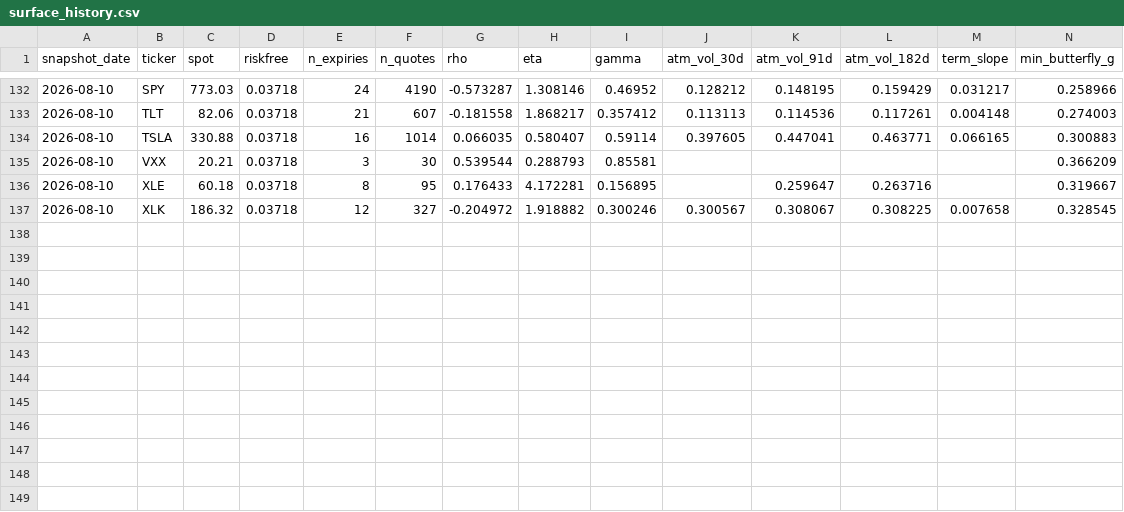
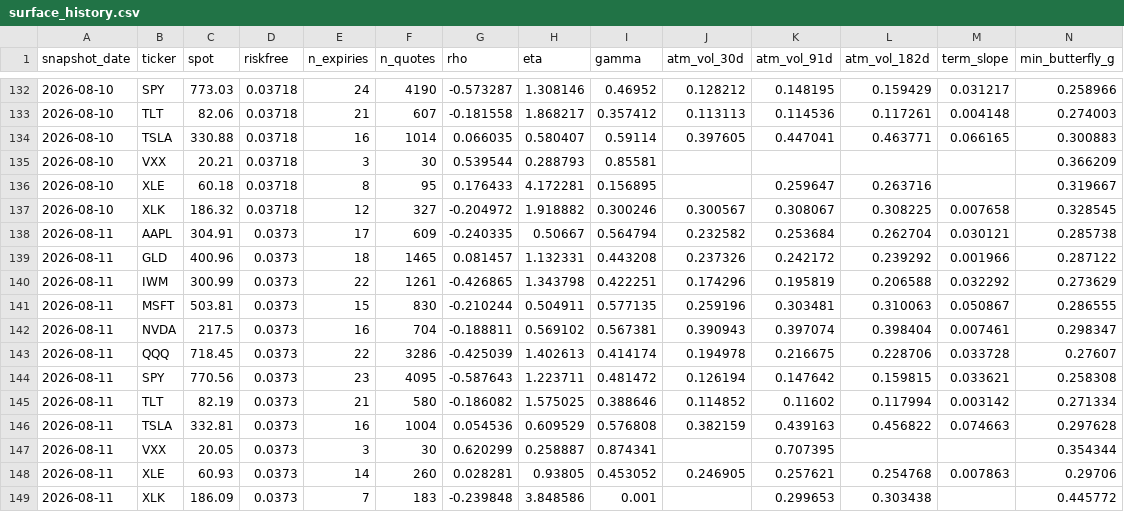
Before and after one commit to Thomas-quinn7/options-toolkit, a CSV file: vol_snapshots/surface_history.csv, drawn as a sheet; only a part is shown, gaps mark what is left out; rows hold the shown columns only; the diff names each change by its address in the sheet, - before the commit and + after, or states it on an @@ line.

Commit message:
vol_snapshots: daily surface fit 2026-08-11

```diff
--- a/vol_snapshots/surface_history.csv
+++ b/vol_snapshots/surface_history.csv
+row 138: 2026-08-11 | AAPL | 304.91 | 0.0373 | 17 | 609 | -0.240335 | 0.50667 | 0.564794 | 0.232582 | 0.253684 | 0.262704 | 0.030121 | 0.285738
+row 139: 2026-08-11 | GLD | 400.96 | 0.0373 | 18 | 1465 | 0.081457 | 1.132331 | 0.443208 | 0.237326 | 0.242172 | 0.239292 | 0.001966 | 0.287122
+row 140: 2026-08-11 | IWM | 300.99 | 0.0373 | 22 | 1261 | -0.426865 | 1.343798 | 0.422251 | 0.174296 | 0.195819 | 0.206588 | 0.032292 | 0.273629
+row 141: 2026-08-11 | MSFT | 503.81 | 0.0373 | 15 | 830 | -0.210244 | 0.504911 | 0.577135 | 0.259196 | 0.303481 | 0.310063 | 0.050867 | 0.286555
+row 142: 2026-08-11 | NVDA | 217.5 | 0.0373 | 16 | 704 | -0.188811 | 0.569102 | 0.567381 | 0.390943 | 0.397074 | 0.398404 | 0.007461 | 0.298347
+row 143: 2026-08-11 | QQQ | 718.45 | 0.0373 | 22 | 3286 | -0.425039 | 1.402613 | 0.414174 | 0.194978 | 0.216675 | 0.228706 | 0.033728 | 0.27607
+row 144: 2026-08-11 | SPY | 770.56 | 0.0373 | 23 | 4095 | -0.587643 | 1.223711 | 0.481472 | 0.126194 | 0.147642 | 0.159815 | 0.033621 | 0.258308
+row 145: 2026-08-11 | TLT | 82.19 | 0.0373 | 21 | 580 | -0.186082 | 1.575025 | 0.388646 | 0.114852 | 0.11602 | 0.117994 | 0.003142 | 0.271334
+row 146: 2026-08-11 | TSLA | 332.81 | 0.0373 | 16 | 1004 | 0.054536 | 0.609529 | 0.576808 | 0.382159 | 0.439163 | 0.456822 | 0.074663 | 0.297628
+row 147: 2026-08-11 | VXX | 20.05 | 0.0373 | 3 | 30 | 0.620299 | 0.258887 | 0.874341 |  | 0.707395 |  |  | 0.354344
+row 148: 2026-08-11 | XLE | 60.93 | 0.0373 | 14 | 260 | 0.028281 | 0.93805 | 0.453052 | 0.246905 | 0.257621 | 0.254768 | 0.007863 | 0.29706
+row 149: 2026-08-11 | XLK | 186.09 | 0.0373 | 7 | 183 | -0.239848 | 3.848586 | 0.001 |  | 0.299653 | 0.303438 |  | 0.445772
```
Also changed, not shown: vol_snapshots/replay_history.csv, 2 other files.
